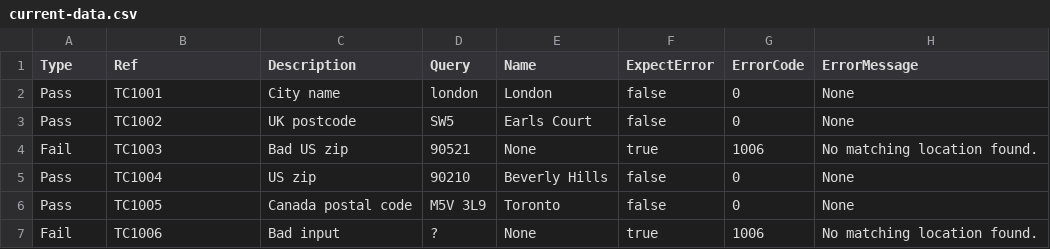
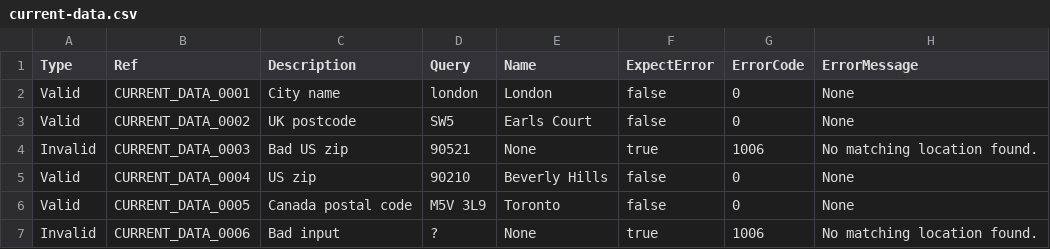
Before and after one commit to 8r34d/weather-api, a CSV file: data/current-data.csv, drawn as a sheet.

```diff
--- a/data/current-data.csv
+++ b/data/current-data.csv
@@ -1,7 +1,7 @@
 Type,Ref,Description,Query,Name,ExpectError,ErrorCode,ErrorMessage
-Pass,TC1001,City name,london,London,false,0,None
-Pass,TC1002,UK postcode,SW5,Earls Court,false,0,None
-Fail,TC1003,Bad US zip,90521,None,true,1006,No matching location found.
-Pass,TC1004,US zip,90210,Beverly Hills,false,0,None
-Pass,TC1005,Canada postal code,M5V 3L9,Toronto,false,0,None
-Fail,TC1006,Bad input,?,None,true,1006,No matching location found.
+Valid,CURRENT_DATA_0001,City name,london,London,false,0,None
+Valid,CURRENT_DATA_0002,UK postcode,SW5,Earls Court,false,0,None
+Invalid,CURRENT_DATA_0003,Bad US zip,90521,None,true,1006,No matching location found.
+Valid,CURRENT_DATA_0004,US zip,90210,Beverly Hills,false,0,None
+Valid,CURRENT_DATA_0005,Canada postal code,M5V 3L9,Toronto,false,0,None
+Invalid,CURRENT_DATA_0006,Bad input,?,None,true,1006,No matching location found.
```
Also changed, not shown: data/astronomy-data.csv, 8 other files.
